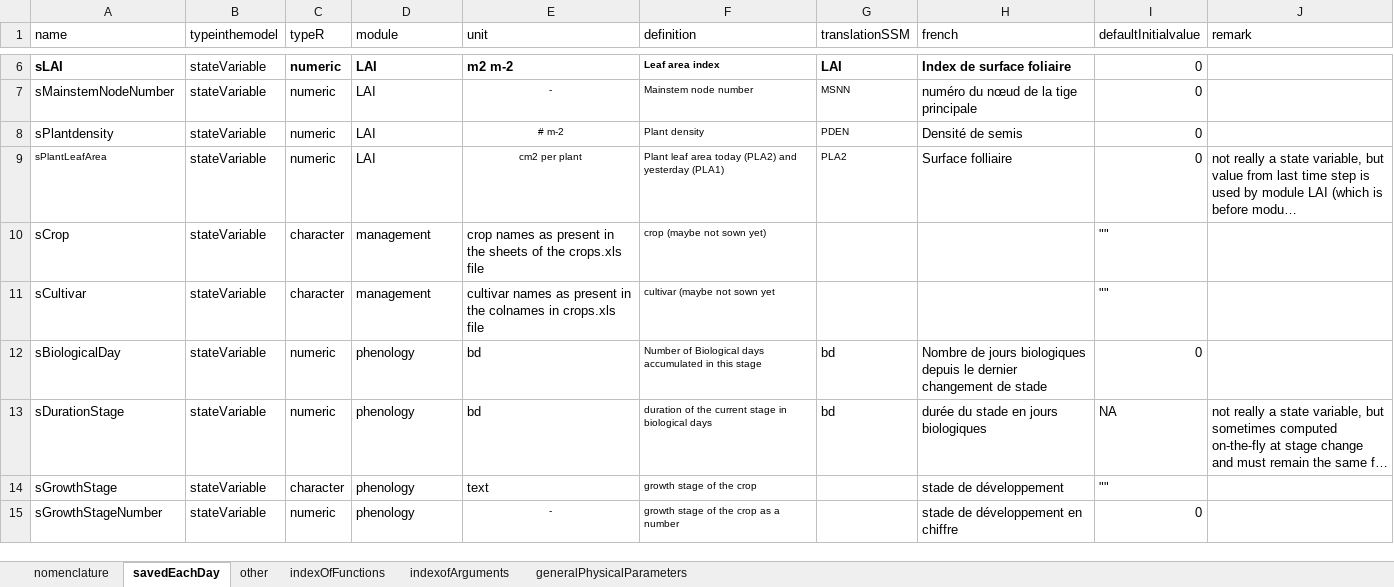
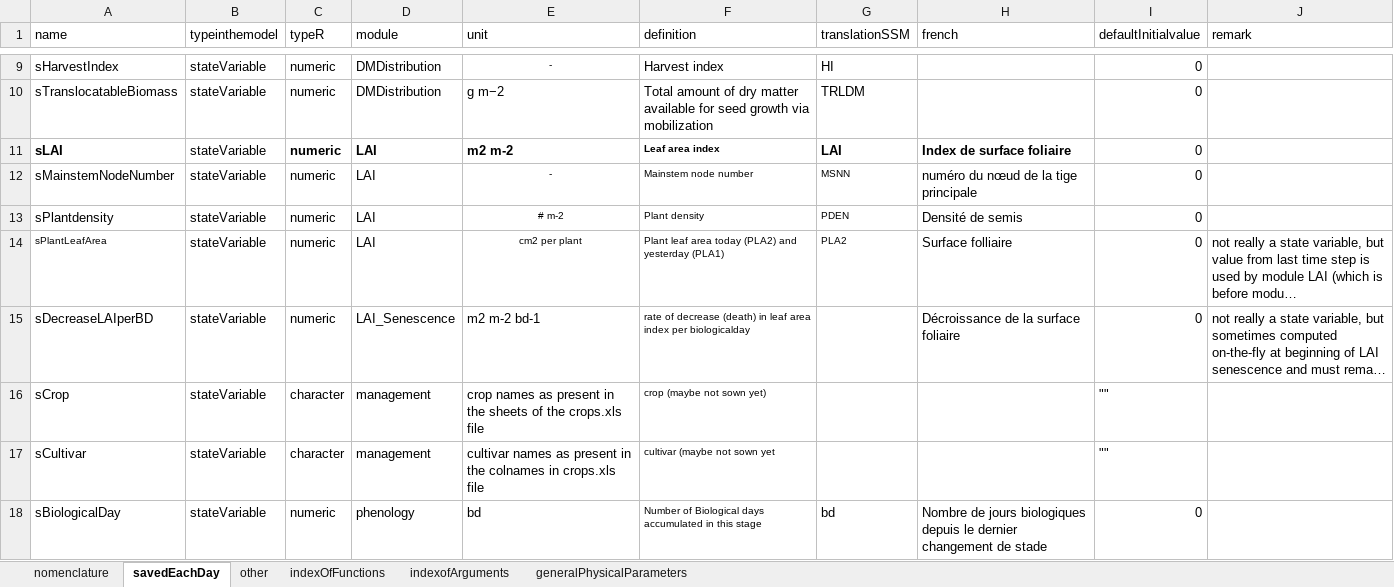
Before and after one commit to mariegosme/SSM.R, an Excel workbook: allvariables.xlsx, sheet savedEachDay, drawn as a sheet; only a part is shown, gaps mark what is left out; the shorter side is filled out with more unchanged rows; long unchanged cells end in …; values as stored, in another font and other column widths than the file's, no borders; the diff covers the shown part only; the diff names each change by its address in the sheet, - before the commit and + after, or states it on an @@ line.

Commit message:
added DMDistribution module

```diff
--- a/allvariables.xlsx (sheet savedEachDay)
+++ b/allvariables.xlsx (sheet savedEachDay)
+row 9: sHarvestIndex | stateVariable | numeric | DMDistribution | - | Harvest index | HI |  | 0
+row 10: sTranslocatableBiomass | stateVariable | numeric | DMDistribution | g m−2 | Total amount of dry matter available for seed growth via mobilization | TRLDM |  | 0
@@ row 116 moved to row 15: sDecreaseLAIperBD @@
```
Also changed, not shown: 21 added rows, 10 removed rows, 6 moved rows, 37 edited cells and cell formats elsewhere in this sheet, 3 other files.
